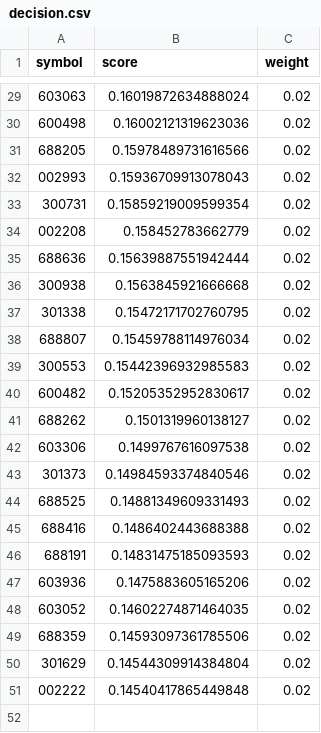
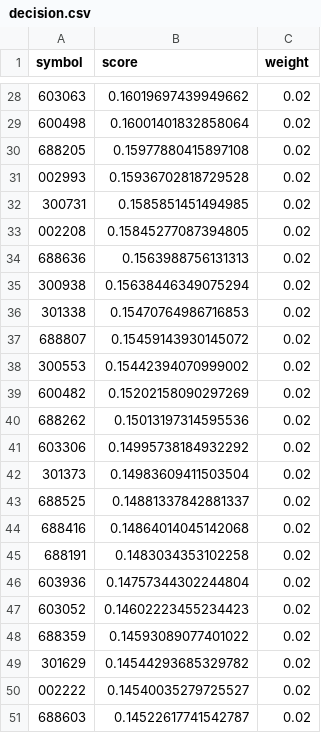
Before and after one commit to 111ignore6/ashare-quant-analysis, a CSV file: docs/simulation/decision.csv, drawn as a sheet; only a part is shown, gaps mark what is left out; the diff covers the shown part only.

```diff
--- a/docs/simulation/decision.csv
+++ b/docs/simulation/decision.csv
@@ -29,23 +28,24 @@
-603063,0.16019872634888024,0.02
-600498,0.16002121319623036,0.02
-688205,0.15978489731616566,0.02
-002993,0.15936709913078043,0.02
-300731,0.15859219009599354,0.02
-002208,0.158452783662779,0.02
-688636,0.15639887551942444,0.02
-300938,0.1563845921666668,0.02
-301338,0.15472171702760795,0.02
-688807,0.15459788114976034,0.02
-300553,0.15442396932985583,0.02
-600482,0.15205352952830617,0.02
-688262,0.1501319960138127,0.02
-603306,0.1499767616097538,0.02
-301373,0.14984593374840546,0.02
-688525,0.14881349609331493,0.02
-688416,0.1486402443688388,0.02
-688191,0.14831475185093593,0.02
-603936,0.1475883605165206,0.02
-603052,0.14602274871464035,0.02
-688359,0.14593097361785506,0.02
-301629,0.14544309914384804,0.02
-002222,0.14540417865449848,0.02
+603063,0.16019697439949662,0.02
+600498,0.16001401832858064,0.02
+688205,0.15977880415897108,0.02
+002993,0.15936702818729528,0.02
+300731,0.1585851451494985,0.02
+002208,0.15845277087394805,0.02
+688636,0.1563988756131313,0.02
+300938,0.15638446349075294,0.02
+301338,0.15470764986716853,0.02
+688807,0.15459143930145072,0.02
+300553,0.15442394070999002,0.02
+600482,0.15202158090297269,0.02
+688262,0.15013197314595536,0.02
+603306,0.14995738184932292,0.02
+301373,0.14983609411503504,0.02
+688525,0.14881337842881337,0.02
+688416,0.14864014045142068,0.02
+688191,0.1483034353102258,0.02
+603936,0.14757344302244804,0.02
+603052,0.14602223455234423,0.02
+688359,0.14593089077401022,0.02
+301629,0.14544293685329782,0.02
+002222,0.14540035279725527,0.02
+688603,0.14522617741542787,0.02
```
Also changed, not shown: 1 removed row and 26 edited cells elsewhere in this file, docs/simulation/model_returns.csv, 15 other files.
